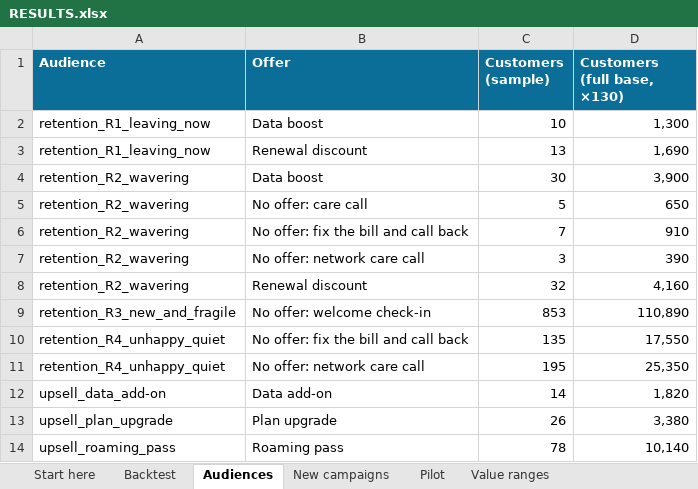
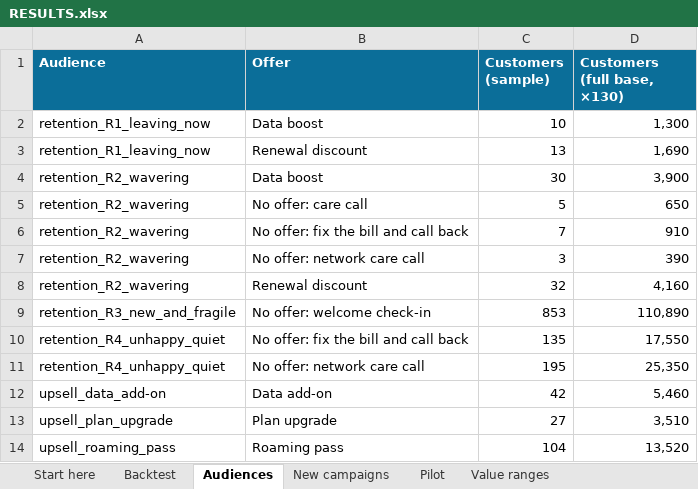
Before and after one commit to pilipehrtmo/Deploy-AI, an Excel workbook: 4_outputs/RESULTS.xlsx, sheet Audiences, drawn as a sheet; values as stored, in another font and other column widths than the file's, no borders; the diff names each change by its address in the sheet, - before the commit and + after, or states it on an @@ line.

```diff
--- a/4_outputs/RESULTS.xlsx (sheet Audiences)
+++ b/4_outputs/RESULTS.xlsx (sheet Audiences)
-C12 (Customers (sample)): 14
+C12 (Customers (sample)): 42
-D12 (Customers (full base, ×130)): 1,820
+D12 (Customers (full base, ×130)): 5,460
-C13 (Customers (sample)): 26
+C13 (Customers (sample)): 27
-D13 (Customers (full base, ×130)): 3,380
+D13 (Customers (full base, ×130)): 3,510
-C14 (Customers (sample)): 78
+C14 (Customers (sample)): 104
-D14 (Customers (full base, ×130)): 10,140
+D14 (Customers (full base, ×130)): 13,520
```
Also changed, not shown: sheet New campaigns, sheet Value ranges, sheet Pilot, sheet Assumptions, sheet Start here, 22 other files.
